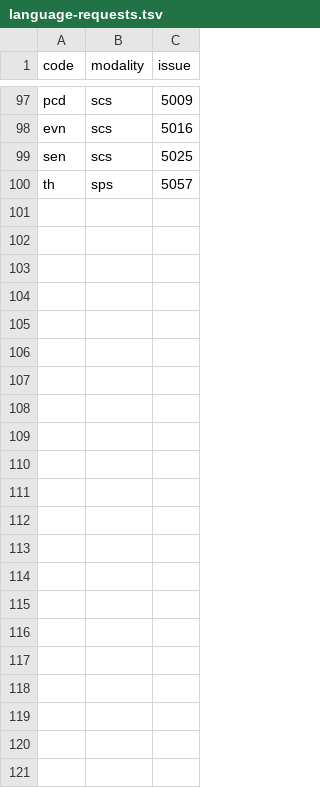
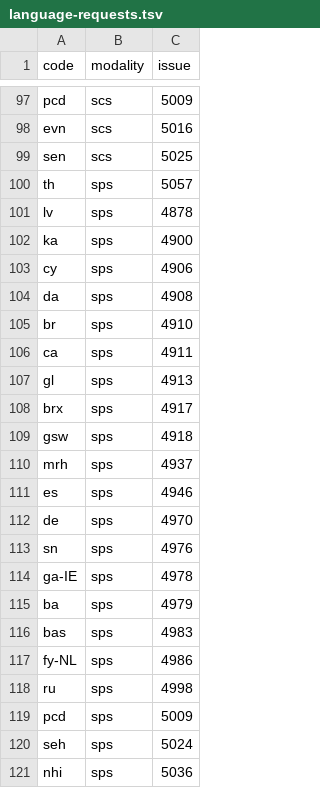
Before and after one commit to common-voice/cv-datasheets, a TSV file: metadata/language-requests.tsv, drawn as a sheet; only a part is shown, gaps mark what is left out.

Commit message:
feature: Add original request PR for sps
- Remove unnecesary data

```diff
--- a/metadata/language-requests.tsv
+++ b/metadata/language-requests.tsv
@@ -100 +100,22 @@ sen	scs	5025
 th	sps	5057
+lv	sps	4878
+ka	sps	4900
+cy	sps 	4906
+da	sps	4908
+br	sps	4910
+ca	sps	4911
+gl	sps	4913
+brx	sps	4917
+gsw	sps	4918
+mrh	sps	4937
+es	sps	4946
+de	sps	4970
+sn	sps	4976
+ga-IE	sps	4978
+ba	sps	4979
+bas	sps	4983
+fy-NL	sps	4986
+ru	sps	4998
+pcd	sps	5009
+seh	sps	5024
+nhi	sps	5036
```
Also changed, not shown: 1 other file.
